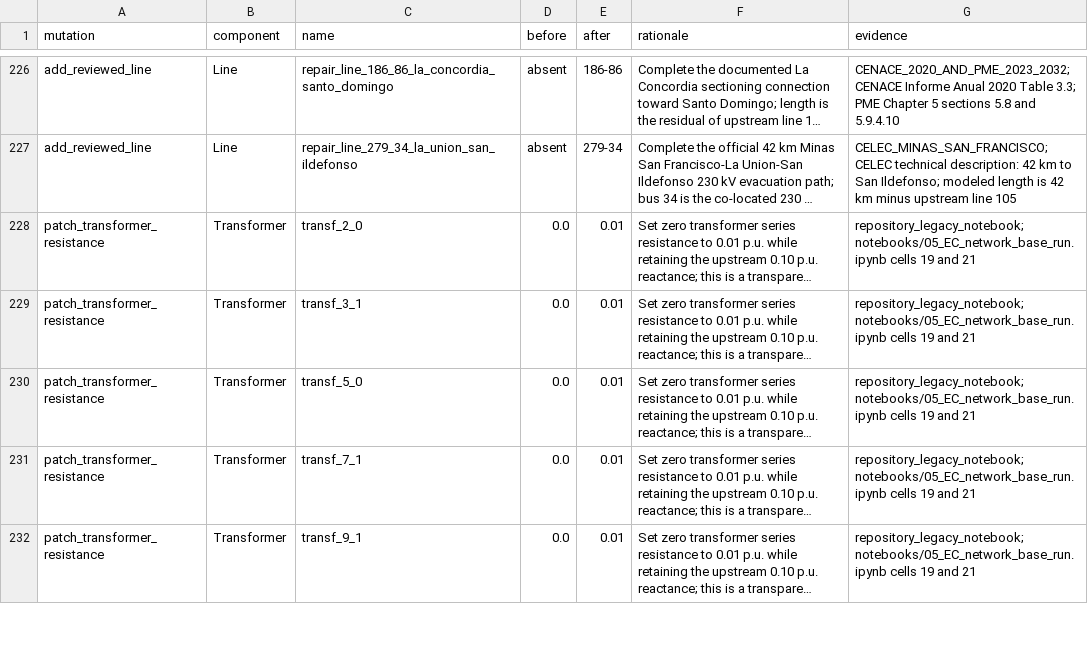
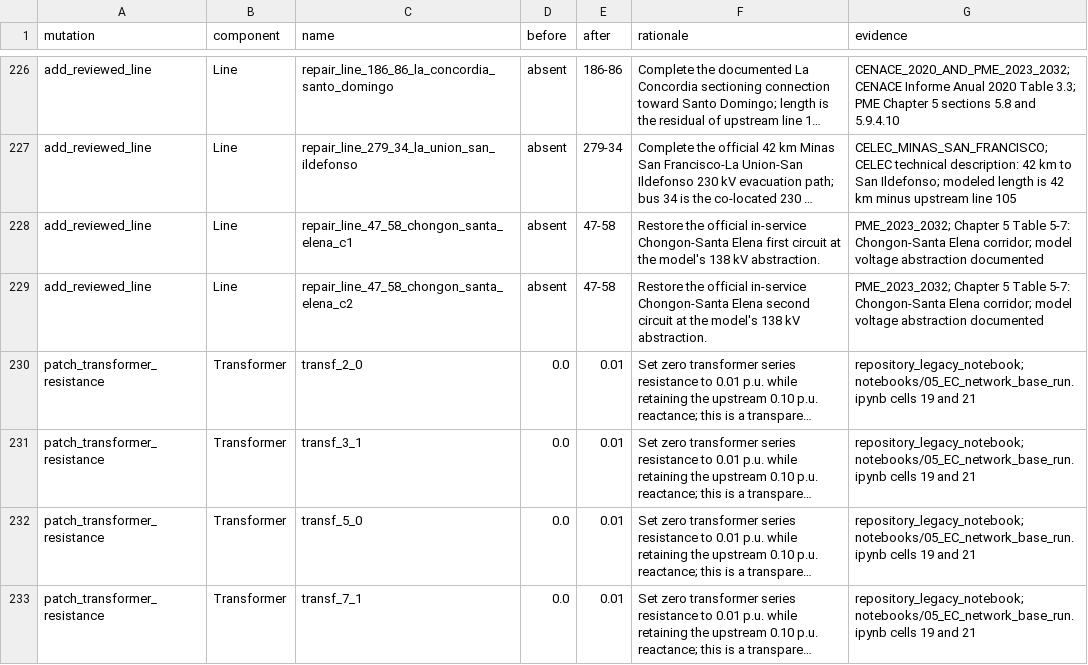
Before and after one commit to Fernando3161/EcuadorElectricGrid, a CSV file: data/interim/network/topology_mutation_audit_2022.csv, drawn as a sheet; only a part is shown, gaps mark what is left out; the shorter side is filled out with more unchanged rows; long unchanged cells end in …; the diff names each change by its address in the sheet, - before the commit and + after, or states it on an @@ line.

```diff
--- a/data/interim/network/topology_mutation_audit_2022.csv
+++ b/data/interim/network/topology_mutation_audit_2022.csv
+row 228: add_reviewed_line | Line | repair_line_47_58_chongon_santa_elena_c1 | absent | 47-58 | Restore the official in-service Chongon-Santa Elena first circuit at the model's 138 kV abstraction. | PME_2023_2032; Chapter 5 Table 5-7: Chongon-Santa Elena corridor; model voltage abstraction documented
+row 229: add_reviewed_line | Line | repair_line_47_58_chongon_santa_elena_c2 | absent | 47-58 | Restore the official in-service Chongon-Santa Elena second circuit at the model's 138 kV abstraction. | PME_2023_2032; Chapter 5 Table 5-7: Chongon-Santa Elena corridor; model voltage abstraction documented
```
Also changed, not shown: data/interim/network/topology_repairs_2022.csv, results/phase_06/validation_2022.csv, 37 other files.
